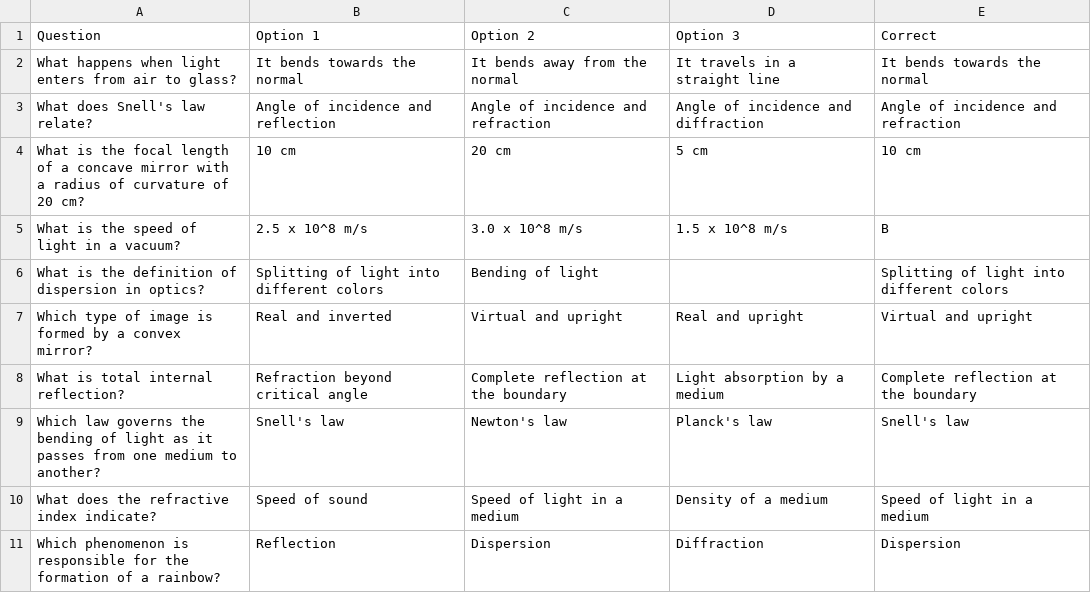
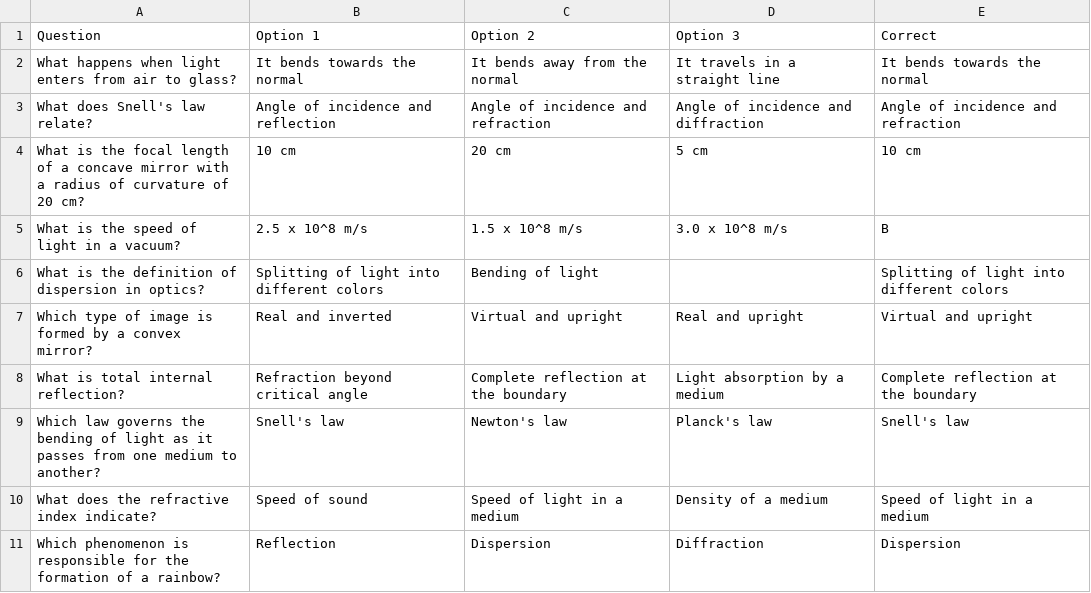
Before and after one commit to notnorhakim/QuestionBank, a CSV file: data/AY25_ACAM_M2_Day_14_PQ.csv, drawn as a sheet; only a part is shown.

Commit message:
Update AY25_ACAM_M2_Day_14_PQ.csv

```diff
--- a/data/AY25_ACAM_M2_Day_14_PQ.csv
+++ b/data/AY25_ACAM_M2_Day_14_PQ.csv
@@ -4,3 +4,3 @@ What does Snell's law relate?,Angle of incidence and reflection,Angle of inciden
 What is the focal length of a concave mirror with a radius of curvature of 20 cm?,10 cm,20 cm,5 cm,10 cm
-What is the speed of light in a vacuum?,2.5 x 10^8 m/s,3.0 x 10^8 m/s,1.5 x 10^8 m/s,B
+What is the speed of light in a vacuum?,2.5 x 10^8 m/s,1.5 x 10^8 m/s,3.0 x 10^8 m/s,B
 What is the definition of dispersion in optics?,Splitting of light into different colors,Bending of light,,Splitting of light into different colors
```
